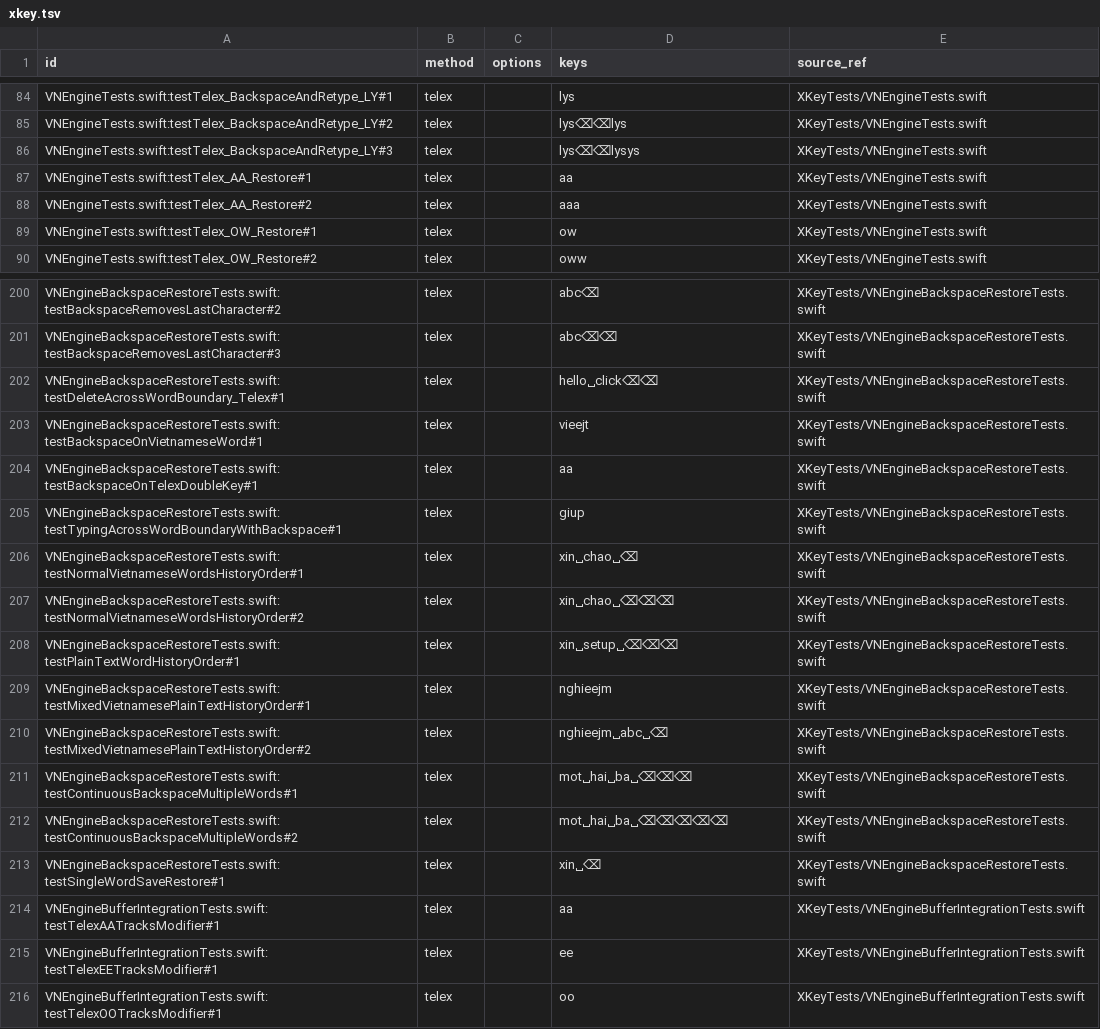
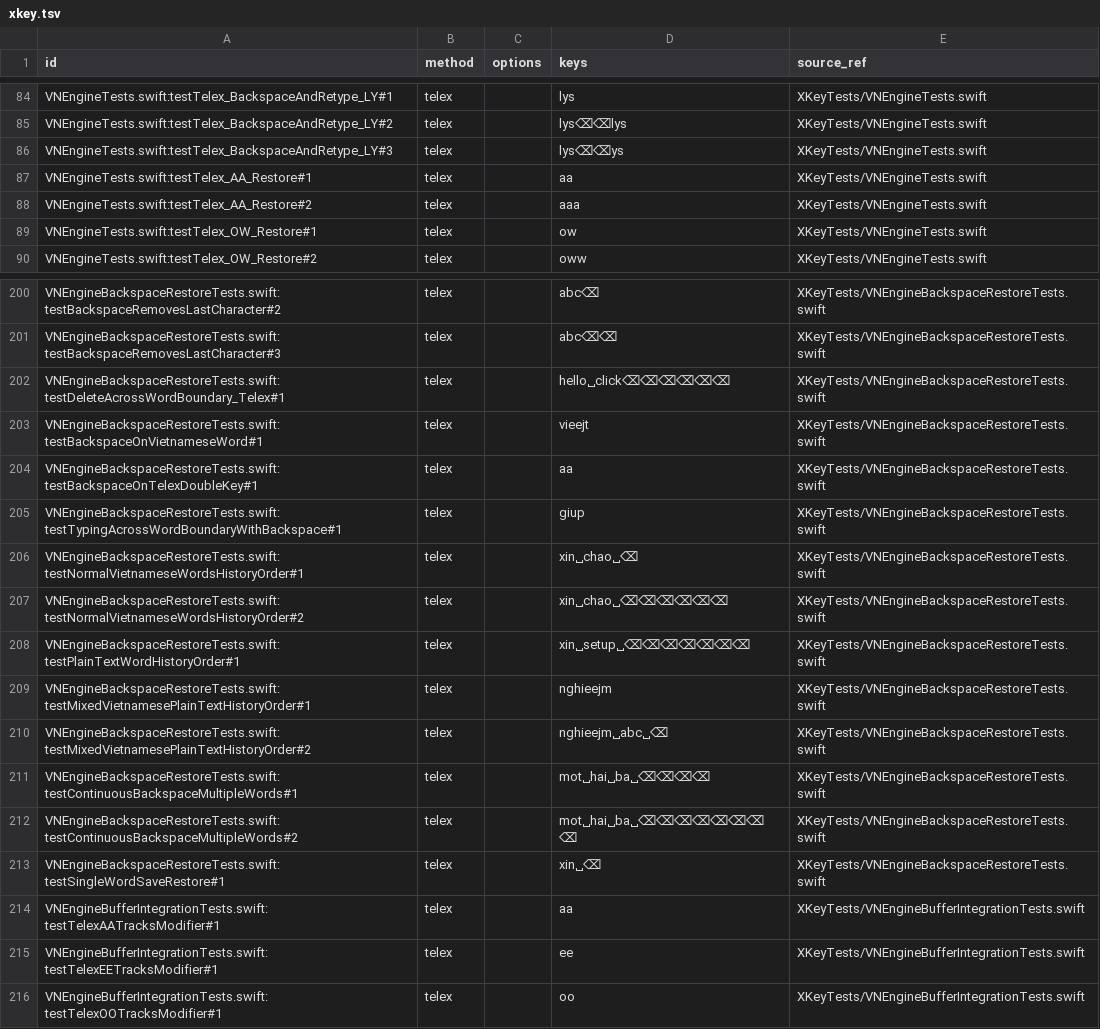
Before and after one commit to codefastlabs/dau, a TSV file: docs/research/external-test-inputs/xkey.tsv, drawn as a sheet; only a part is shown, gaps mark what is left out.

```diff
--- a/docs/research/external-test-inputs/xkey.tsv
+++ b/docs/research/external-test-inputs/xkey.tsv
@@ -85,3 +85,3 @@ VNEngineTests.swift:testTelex_BackspaceAndRetype_LY#1	telex		lys	XKeyTests/VNEng
 VNEngineTests.swift:testTelex_BackspaceAndRetype_LY#2	telex		lys⌫⌫lys	XKeyTests/VNEngineTests.swift
-VNEngineTests.swift:testTelex_BackspaceAndRetype_LY#3	telex		lys⌫⌫lysys	XKeyTests/VNEngineTests.swift
+VNEngineTests.swift:testTelex_BackspaceAndRetype_LY#3	telex		lys⌫⌫ys	XKeyTests/VNEngineTests.swift
 VNEngineTests.swift:testTelex_AA_Restore#1	telex		aa	XKeyTests/VNEngineTests.swift
@@ -201,3 +201,3 @@ VNEngineBackspaceRestoreTests.swift:testBackspaceRemovesLastCharacter#2	telex		a
 VNEngineBackspaceRestoreTests.swift:testBackspaceRemovesLastCharacter#3	telex		abc⌫⌫	XKeyTests/VNEngineBackspaceRestoreTests.swift
-VNEngineBackspaceRestoreTests.swift:testDeleteAcrossWordBoundary_Telex#1	telex		hello␣click⌫⌫	XKeyTests/VNEngineBackspaceRestoreTests.swift
+VNEngineBackspaceRestoreTests.swift:testDeleteAcrossWordBoundary_Telex#1	telex		hello␣click⌫⌫⌫⌫⌫⌫	XKeyTests/VNEngineBackspaceRestoreTests.swift
 VNEngineBackspaceRestoreTests.swift:testBackspaceOnVietnameseWord#1	telex		vieejt	XKeyTests/VNEngineBackspaceRestoreTests.swift
@@ -206,8 +206,8 @@ VNEngineBackspaceRestoreTests.swift:testTypingAcrossWordBoundaryWithBackspace#1
 VNEngineBackspaceRestoreTests.swift:testNormalVietnameseWordsHistoryOrder#1	telex		xin␣chao␣⌫	XKeyTests/VNEngineBackspaceRestoreTests.swift
-VNEngineBackspaceRestoreTests.swift:testNormalVietnameseWordsHistoryOrder#2	telex		xin␣chao␣⌫⌫⌫	XKeyTests/VNEngineBackspaceRestoreTests.swift
-VNEngineBackspaceRestoreTests.swift:testPlainTextWordHistoryOrder#1	telex		xin␣setup␣⌫⌫⌫	XKeyTests/VNEngineBackspaceRestoreTests.swift
+VNEngineBackspaceRestoreTests.swift:testNormalVietnameseWordsHistoryOrder#2	telex		xin␣chao␣⌫⌫⌫⌫⌫⌫	XKeyTests/VNEngineBackspaceRestoreTests.swift
+VNEngineBackspaceRestoreTests.swift:testPlainTextWordHistoryOrder#1	telex		xin␣setup␣⌫⌫⌫⌫⌫⌫⌫	XKeyTests/VNEngineBackspaceRestoreTests.swift
 VNEngineBackspaceRestoreTests.swift:testMixedVietnamesePlainTextHistoryOrder#1	telex		nghieejm	XKeyTests/VNEngineBackspaceRestoreTests.swift
 VNEngineBackspaceRestoreTests.swift:testMixedVietnamesePlainTextHistoryOrder#2	telex		nghieejm␣abc␣⌫	XKeyTests/VNEngineBackspaceRestoreTests.swift
-VNEngineBackspaceRestoreTests.swift:testContinuousBackspaceMultipleWords#1	telex		mot␣hai␣ba␣⌫⌫⌫	XKeyTests/VNEngineBackspaceRestoreTests.swift
-VNEngineBackspaceRestoreTests.swift:testContinuousBackspaceMultipleWords#2	telex		mot␣hai␣ba␣⌫⌫⌫⌫⌫	XKeyTests/VNEngineBackspaceRestoreTests.swift
+VNEngineBackspaceRestoreTests.swift:testContinuousBackspaceMultipleWords#1	telex		mot␣hai␣ba␣⌫⌫⌫⌫	XKeyTests/VNEngineBackspaceRestoreTests.swift
+VNEngineBackspaceRestoreTests.swift:testContinuousBackspaceMultipleWords#2	telex		mot␣hai␣ba␣⌫⌫⌫⌫⌫⌫⌫⌫	XKeyTests/VNEngineBackspaceRestoreTests.swift
 VNEngineBackspaceRestoreTests.swift:testSingleWordSaveRestore#1	telex		xin␣⌫	XKeyTests/VNEngineBackspaceRestoreTests.swift
```
Also changed, not shown: docs/research/external-test-inputs/gonhanh.tsv, docs/research/external-test-inputs/uvie-rs.tsv, 9 other files.
